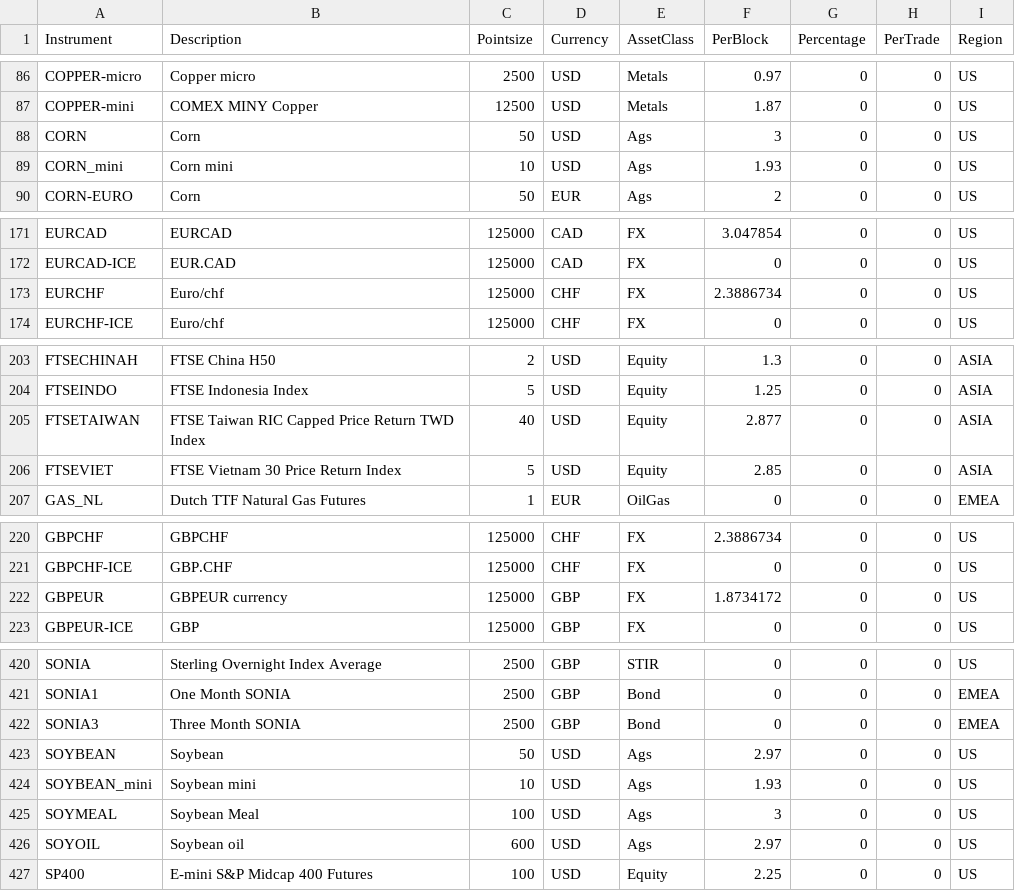
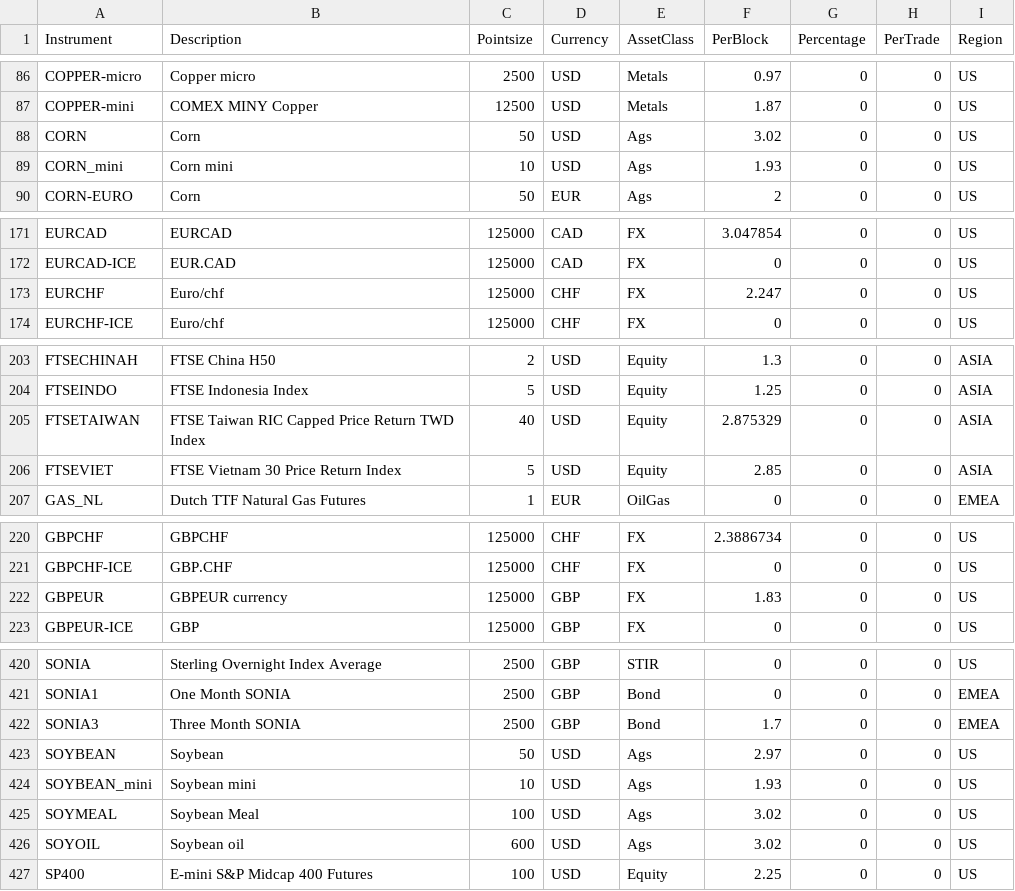
Before and after one commit to anannnchim/pysystemtrade, a CSV file: data/futures/csvconfig/instrumentconfig.csv, drawn as a sheet; only a part is shown, gaps mark what is left out; the diff covers the shown part only.

```diff
--- a/data/futures/csvconfig/instrumentconfig.csv
+++ b/data/futures/csvconfig/instrumentconfig.csv
@@ -87,3 +87,3 @@ COPPER-micro,Copper micro,2500,USD,Metals,0.97,0,0,US
 COPPER-mini,COMEX MINY Copper,12500,USD,Metals,1.87,0,0,US
-CORN,Corn,50,USD,Ags,3,0,0,US
+CORN,Corn,50,USD,Ags,3.02,0,0,US
 CORN_mini,Corn mini,10,USD,Ags,1.93,0,0,US
@@ -172,3 +172,3 @@ EURCAD,EURCAD,125000,CAD,FX,3.047854,0,0,US
 EURCAD-ICE,EUR.CAD,125000,CAD,FX,0,0,0,US
-EURCHF,Euro/chf,125000,CHF,FX,2.3886734,0,0,US
+EURCHF,Euro/chf,125000,CHF,FX,2.247,0,0,US
 EURCHF-ICE,Euro/chf,125000,CHF,FX,0,0,0,US
@@ -204,3 +204,3 @@ FTSECHINAH,FTSE China H50,2,USD,Equity,1.3,0,0,ASIA
 FTSEINDO,FTSE Indonesia Index,5,USD,Equity,1.25,0,0,ASIA
-FTSETAIWAN,FTSE Taiwan RIC Capped Price Return TWD Index,40,USD,Equity,2.877,0,0,ASIA
+FTSETAIWAN,FTSE Taiwan RIC Capped Price Return TWD Index,40,USD,Equity,2.875329,0,0,ASIA
 FTSEVIET,FTSE Vietnam 30 Price Return Index,5,USD,Equity,2.85,0,0,ASIA
@@ -221,3 +221,3 @@ GBPCHF,GBPCHF,125000,CHF,FX,2.3886734,0,0,US
 GBPCHF-ICE,GBP.CHF,125000,CHF,FX,0,0,0,US
-GBPEUR,GBPEUR currency,125000,GBP,FX,1.8734172,0,0,US
+GBPEUR,GBPEUR currency,125000,GBP,FX,1.83,0,0,US
 GBPEUR-ICE,GBP,125000,GBP,FX,0,0,0,US
@@ -421,7 +421,7 @@ SONIA,Sterling Overnight Index Average,2500,GBP,STIR,0,0,0,US
 SONIA1,One Month SONIA,2500,GBP,Bond,0,0,0,EMEA
-SONIA3,Three Month SONIA,2500,GBP,Bond,0,0,0,EMEA
+SONIA3,Three Month SONIA,2500,GBP,Bond,1.7,0,0,EMEA
 SOYBEAN,Soybean,50,USD,Ags,2.97,0,0,US
 SOYBEAN_mini,Soybean mini,10,USD,Ags,1.93,0,0,US
-SOYMEAL,Soybean Meal,100,USD,Ags,3,0,0,US
-SOYOIL,Soybean oil,600,USD,Ags,2.97,0,0,US
+SOYMEAL,Soybean Meal,100,USD,Ags,3.02,0,0,US
+SOYOIL,Soybean oil,600,USD,Ags,3.02,0,0,US
 SP400,E-mini S&P Midcap 400 Futures,100,USD,Equity,2.25,0,0,US
```
Also changed, not shown: 4 edited cells elsewhere in this file, 1 other file.
